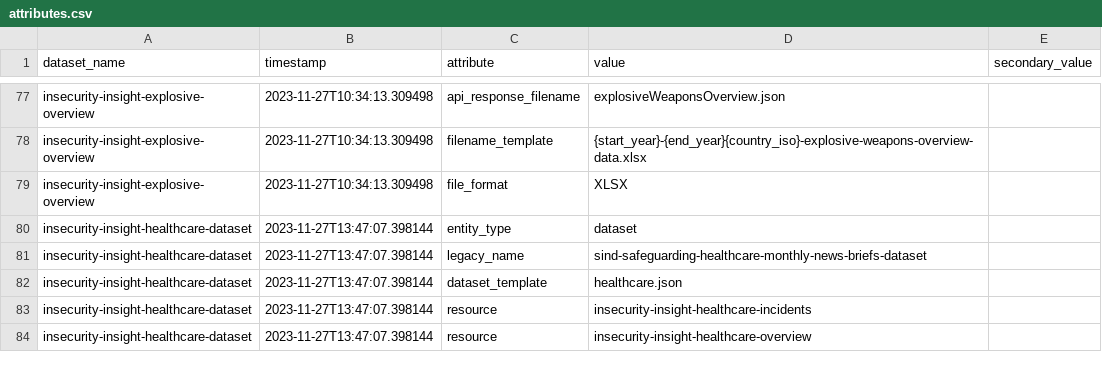
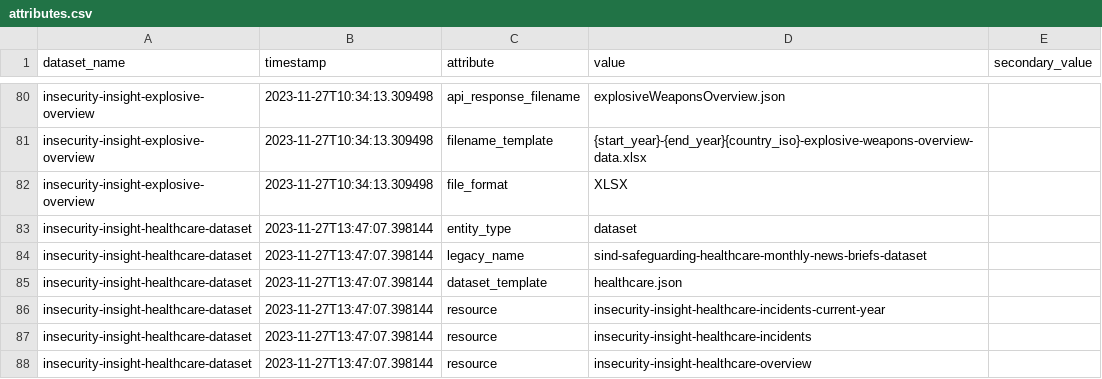
Before and after one commit to OCHA-DAP/hdx-scraper-insecurity-insight, a CSV file: src/hdx_scraper_insecurity_insight/metadata/attributes.csv, drawn as a sheet; only a part is shown, gaps mark what is left out; the diff covers the shown part only; the diff names each change by its address in the sheet, - before the commit and + after, or states it on an @@ line.

Commit message:
Finish off adding the current year spreadsheets

```diff
--- a/src/hdx_scraper_insecurity_insight/metadata/attributes.csv
+++ b/src/hdx_scraper_insecurity_insight/metadata/attributes.csv
+row 86: insecurity-insight-healthcare-dataset | 2023-11-27T13:47:07.398144 | resource | insecurity-insight-healthcare-incidents-current-year
```
Also changed, not shown: 7 added rows elsewhere in this file, 4 other files.
